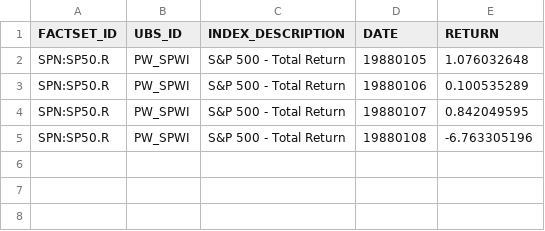
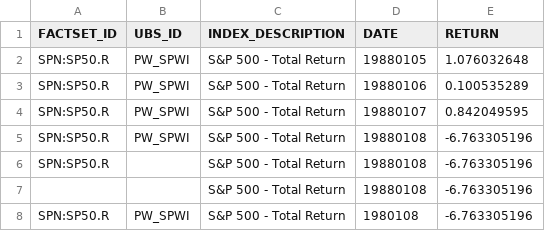
Before and after one commit to vikassingh1000/pyspakr_poc, a CSV file: fact_set/fact_Set.csv, drawn as a sheet; the diff names each change by its address in the sheet, - before the commit and + after, or states it on an @@ line.

Commit message:
Update fact_Set.csv

```diff
--- a/fact_set/fact_Set.csv
+++ b/fact_set/fact_Set.csv
+row 6: SPN:SP50.R |  | S&P 500 - Total Return | 19880108 | -6.763305196
+row 7:  |  | S&P 500 - Total Return | 19880108 | -6.763305196
+row 8: SPN:SP50.R | PW_SPWI | S&P 500 - Total Return | 1980108 | -6.763305196
```
